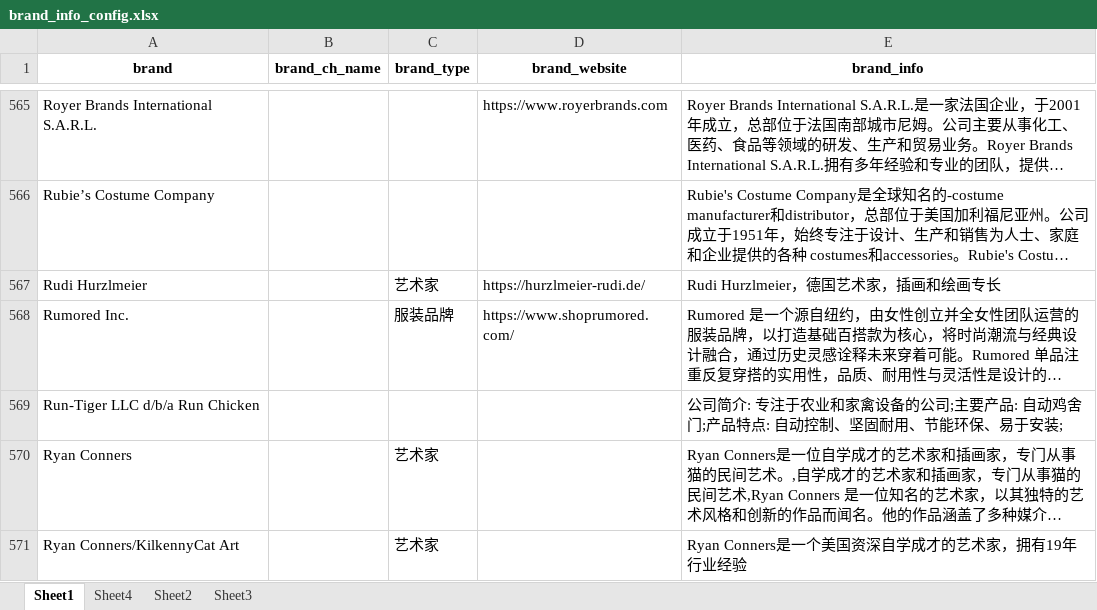
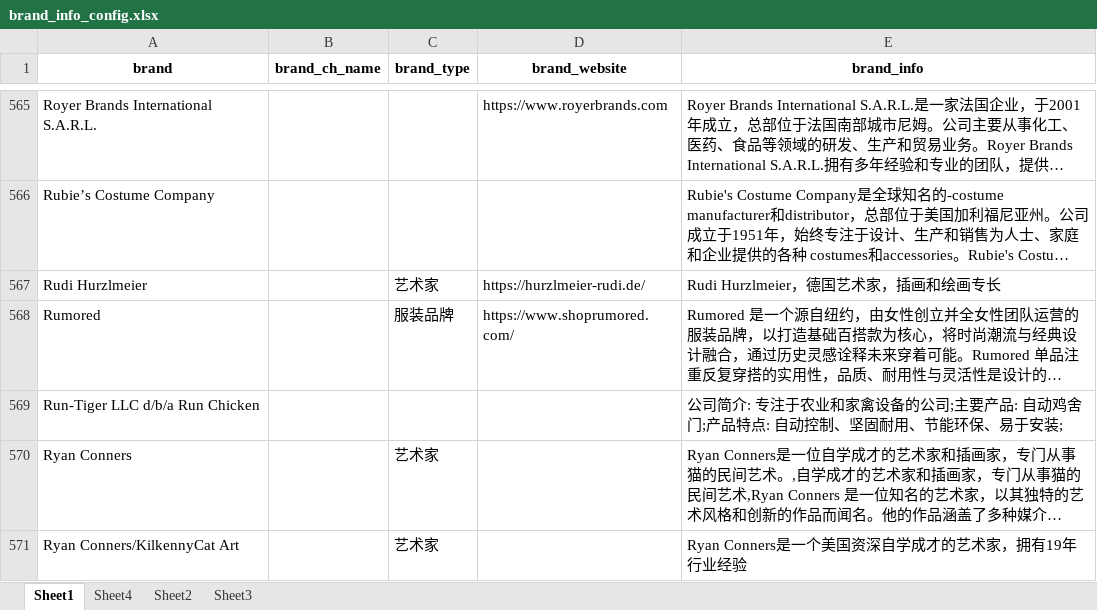
Before and after one commit to lautaroifantastic0101/SLBR-Visible-Watermark-Removal, an Excel workbook: config/brand_info_config.xlsx, sheet Sheet1, drawn as a sheet; only a part is shown, gaps mark what is left out; long unchanged cells end in …; values as stored, in another font and other column widths than the file's, no borders; the diff names each change by its address in the sheet, - before the commit and + after, or states it on an @@ line.

```diff
--- a/config/brand_info_config.xlsx (sheet Sheet1)
+++ b/config/brand_info_config.xlsx (sheet Sheet1)
-A568 (brand): Rumored Inc.
+A568 (brand): Rumored
```
Also changed, not shown: 2 other files.
